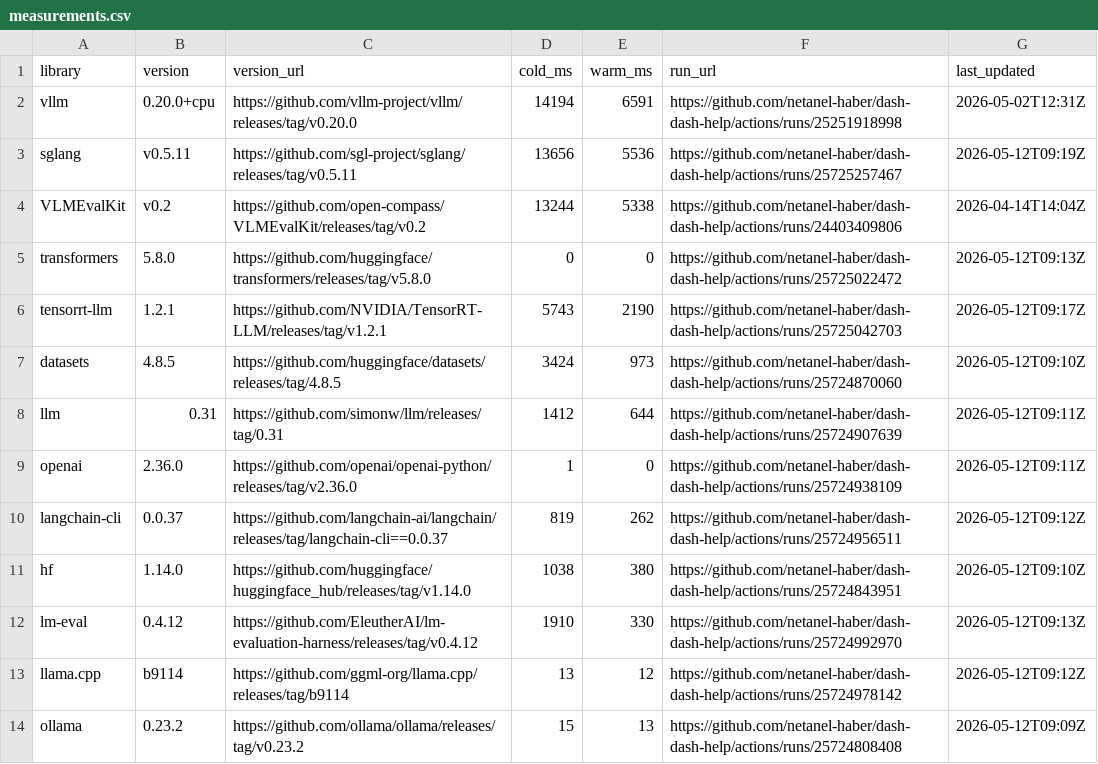
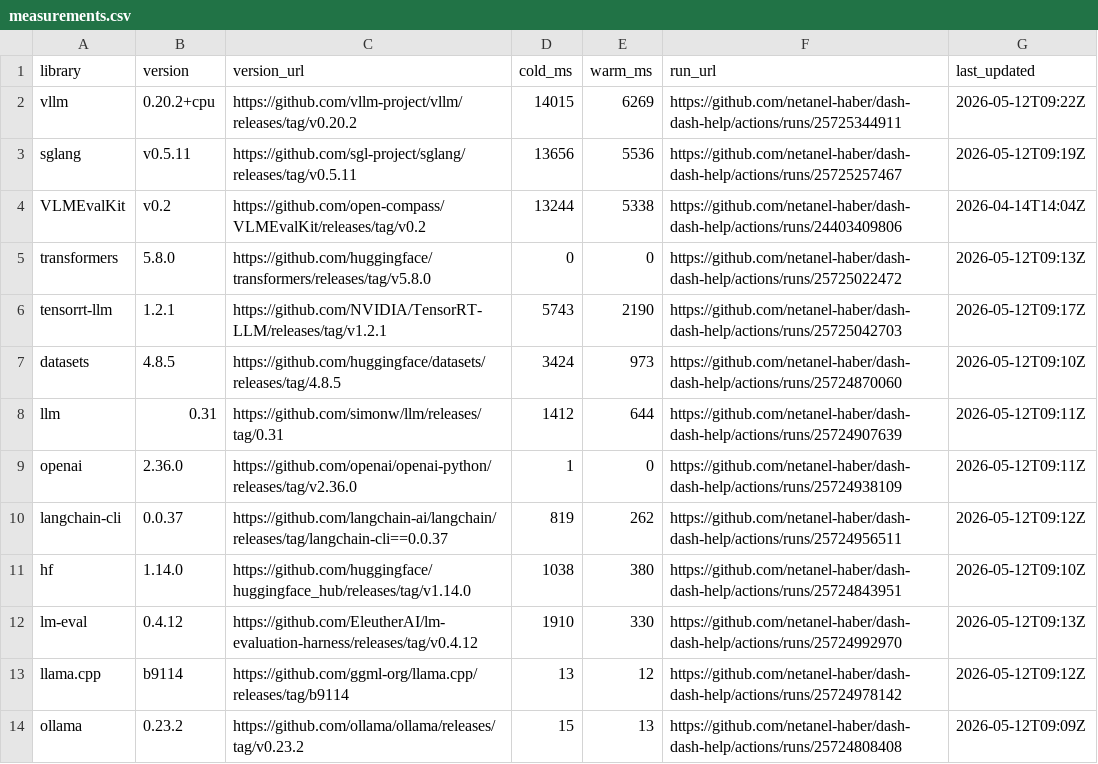
Before and after one commit to netanel-haber/dash-dash-help, a CSV file: measurements.csv, drawn as a sheet.

```diff
--- a/measurements.csv
+++ b/measurements.csv
@@ -1,3 +1,3 @@
 library,version,version_url,cold_ms,warm_ms,run_url,last_updated
-vllm,0.20.0+cpu,https://github.com/vllm-project/vllm/releases/tag/v0.20.0,14194,6591,https://github.com/netanel-haber/dash-dash-help/actions/runs/25251918998,2026-05-02T12:31Z
+vllm,0.20.2+cpu,https://github.com/vllm-project/vllm/releases/tag/v0.20.2,14015,6269,https://github.com/netanel-haber/dash-dash-help/actions/runs/25725344911,2026-05-12T09:22Z
 sglang,v0.5.11,https://github.com/sgl-project/sglang/releases/tag/v0.5.11,13656,5536,https://github.com/netanel-haber/dash-dash-help/actions/runs/25725257467,2026-05-12T09:19Z
```
Also changed, not shown: 1 other file.
